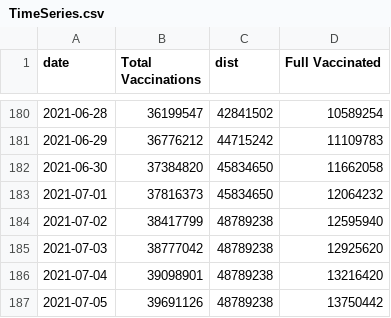
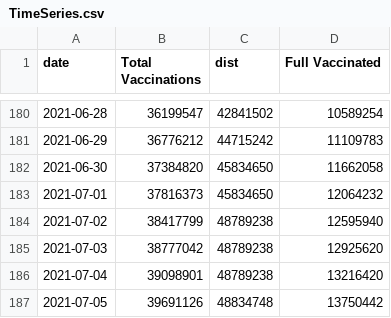
Before and after one commit to trevortombe/covidgraphs, a CSV file: Files/TimeSeries.csv, drawn as a sheet; only a part is shown, gaps mark what is left out.

```diff
--- a/Files/TimeSeries.csv
+++ b/Files/TimeSeries.csv
@@ -186,2 +186,2 @@
 2021-07-04,39098901,48789238,13216420
-2021-07-05,39691126,48789238,13750442
+2021-07-05,39691126,48834748,13750442
```
Also changed, not shown: 21 other files.
